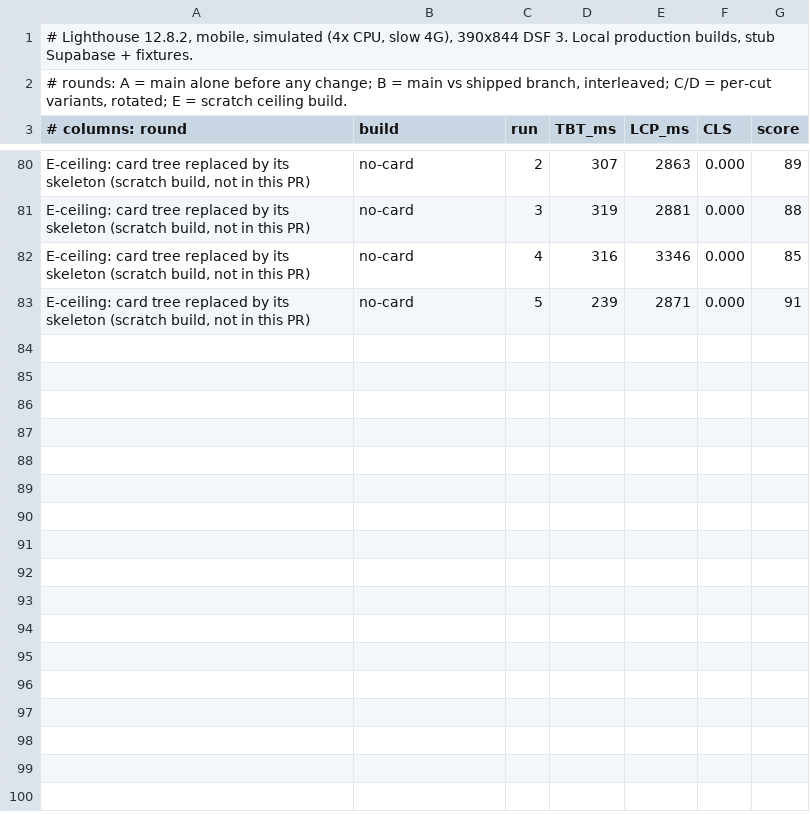
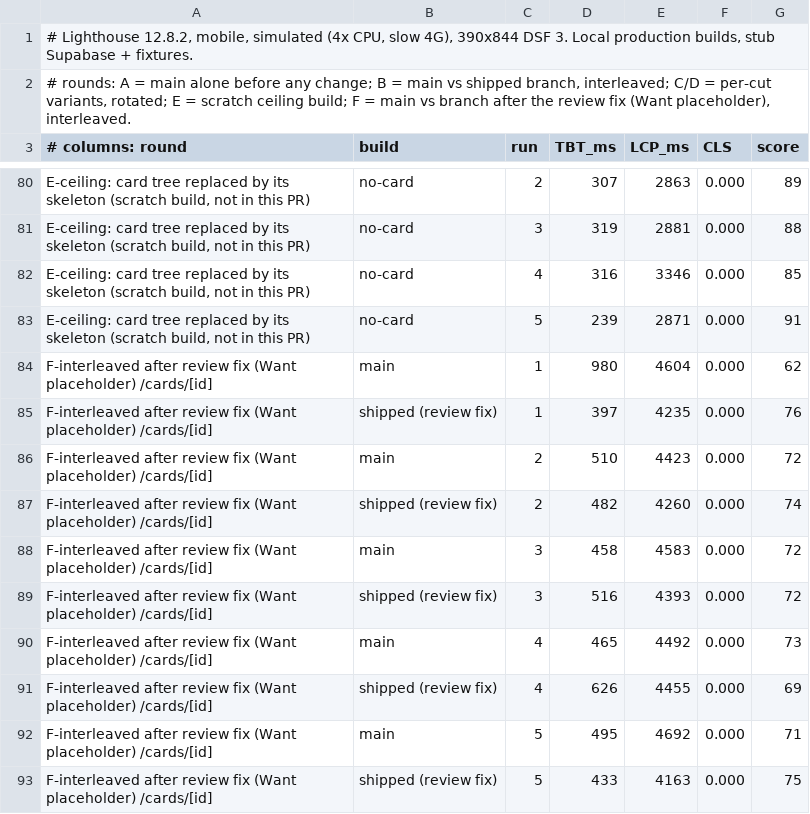
Before and after one commit to Taz237/Slabhold, a TSV file: docs/perf/speed-6/lighthouse-runs.tsv, drawn as a sheet; only a part is shown, gaps mark what is left out.

```diff
--- a/docs/perf/speed-6/lighthouse-runs.tsv
+++ b/docs/perf/speed-6/lighthouse-runs.tsv
@@ -1,3 +1,3 @@
 # Lighthouse 12.8.2, mobile, simulated (4x CPU, slow 4G), 390x844 DSF 3. Local production builds, stub Supabase + fixtures.
-# rounds: A = main alone before any change; B = main vs shipped branch, interleaved; C/D = per-cut variants, rotated; E = scratch ceiling build.
+# rounds: A = main alone before any change; B = main vs shipped branch, interleaved; C/D = per-cut variants, rotated; E = scratch ceiling build; F = main vs branch after the review fix (Want placeholder), interleaved.
 # columns: round	build	run	TBT_ms	LCP_ms	CLS	score
@@ -83 +83,11 @@ E-ceiling: card tree replaced by its skeleton (scratch build, not in this PR)	no
 E-ceiling: card tree replaced by its skeleton (scratch build, not in this PR)	no-card	5	239	2871	0.000	91
+F-interleaved after review fix (Want placeholder) /cards/[id]	main	1	980	4604	0.000	62
+F-interleaved after review fix (Want placeholder) /cards/[id]	shipped (review fix)	1	397	4235	0.000	76
+F-interleaved after review fix (Want placeholder) /cards/[id]	main	2	510	4423	0.000	72
+F-interleaved after review fix (Want placeholder) /cards/[id]	shipped (review fix)	2	482	4260	0.000	74
+F-interleaved after review fix (Want placeholder) /cards/[id]	main	3	458	4583	0.000	72
+F-interleaved after review fix (Want placeholder) /cards/[id]	shipped (review fix)	3	516	4393	0.000	72
+F-interleaved after review fix (Want placeholder) /cards/[id]	main	4	465	4492	0.000	73
+F-interleaved after review fix (Want placeholder) /cards/[id]	shipped (review fix)	4	626	4455	0.000	69
+F-interleaved after review fix (Want placeholder) /cards/[id]	main	5	495	4692	0.000	71
+F-interleaved after review fix (Want placeholder) /cards/[id]	shipped (review fix)	5	433	4163	0.000	75
```
Also changed, not shown: 6 other files.
